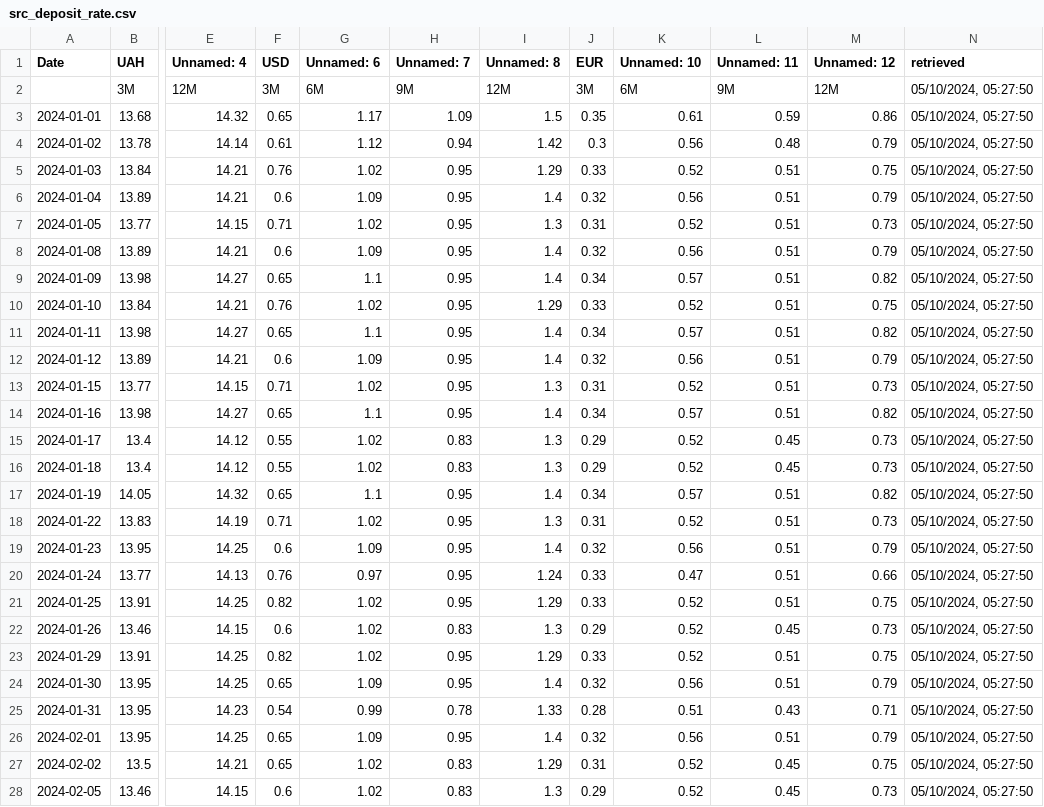
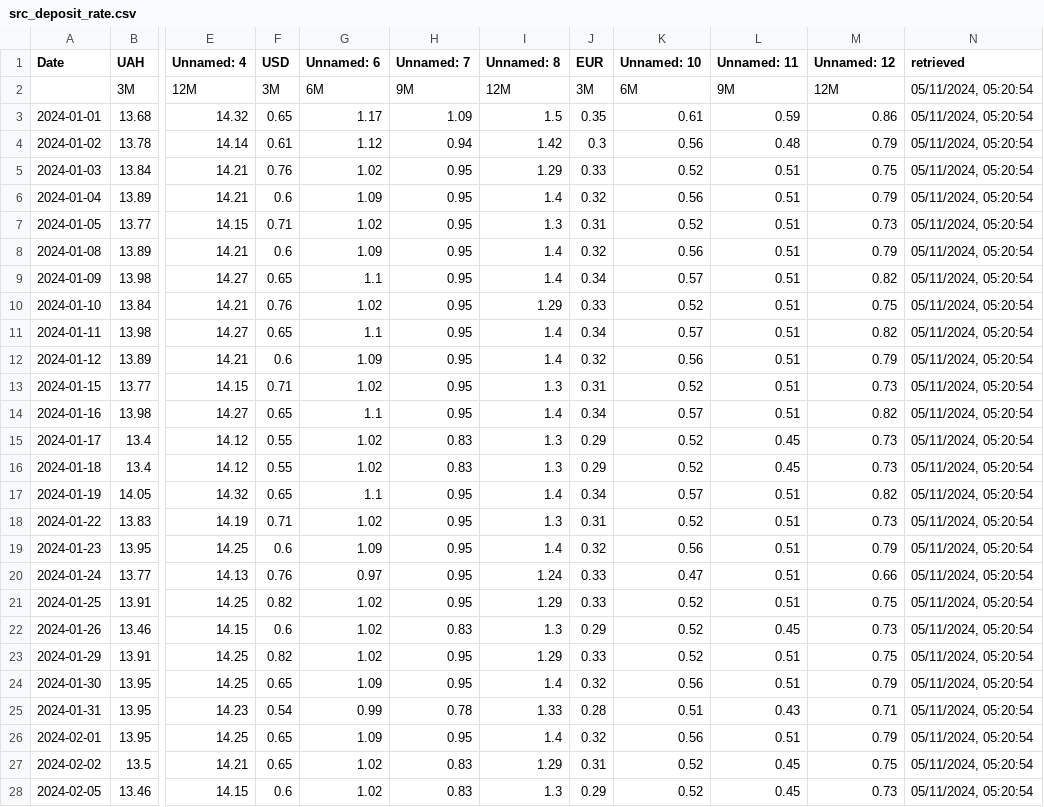
Before and after one commit to artkochnev/ukrainedb, a CSV file: assets/src_deposit_rate.csv, drawn as a sheet; only a part is shown, gaps mark what is left out; the diff covers the shown part only; the diff names each change by its address in the sheet, - before the commit and + after, or states it on an @@ line.

```diff
--- a/assets/src_deposit_rate.csv
+++ b/assets/src_deposit_rate.csv
-N2:N28 (retrieved): 05/10/2024, 05:27:50
+N2:N28 (retrieved): 05/11/2024, 05:20:54
```
Also changed, not shown: 1 added row and 68 edited cells elsewhere in this file, assets/src_cpi_headline.csv, assets/src_policy_rate.csv, 33 other files.
